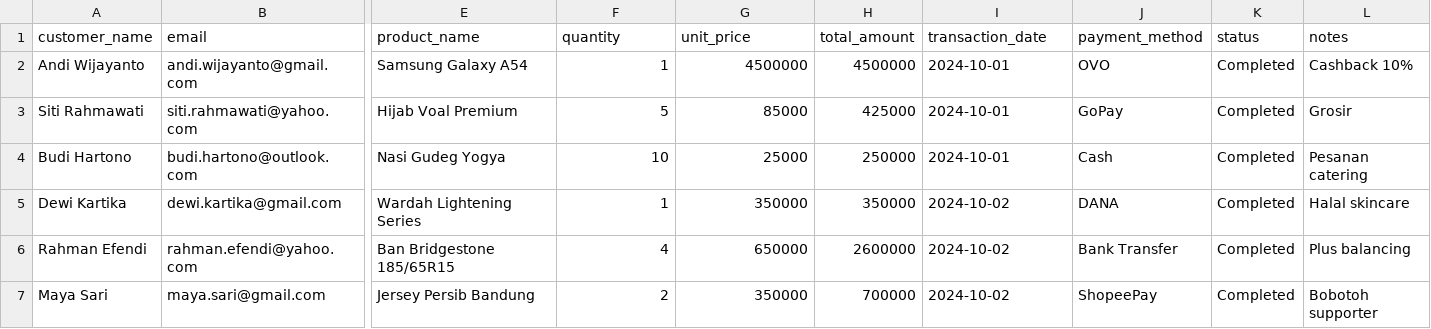
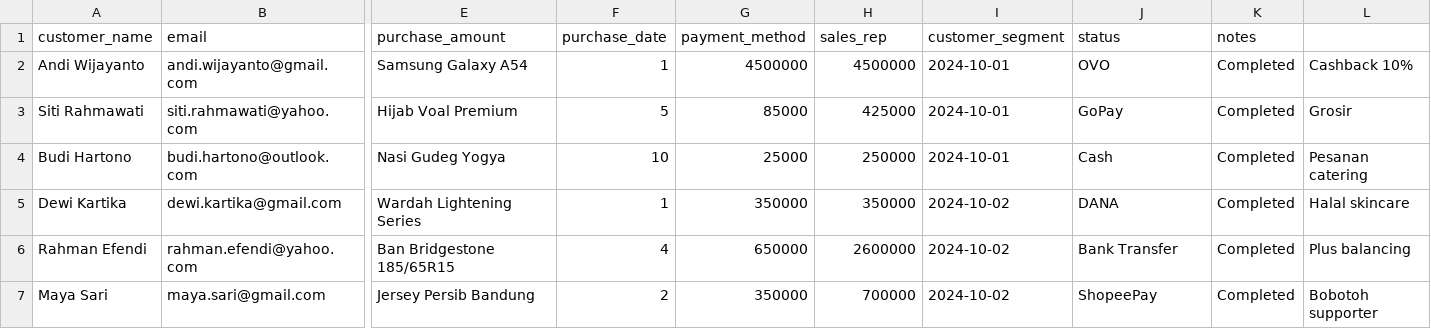
Before and after one commit to Galang0304/vendra, a CSV file: sample-data-indonesia.csv, drawn as a sheet; only a part is shown, gaps mark what is left out; the diff names each change by its address in the sheet, - before the commit and + after, or states it on an @@ line.

Commit message:
FIX DATABASE STRUCTURE: Match CSV import with actual database schema
DATABASE ALIGNMENT:
- Update import.js to match actual customer_transactions table structure
- Change from unique_customer_id, product_name, quantity, unit_price, total_amount, transaction_date
- To: customer_name, email, phone, product_type, purchase_amount, purchase_date, payment_method, sales_rep, customer_segment
- Fix import_history table fields: use total_rows, successful_rows, failed_rows (not records)
- Remove file_type, notes columns that don't exist in online database

CSV TEMPLATE UPDATES:
- Create new template-import-updated.csv with correct structure
- Update sample-data-indonesia-updated.csv with 20 realistic records
- Update template download in import.js with correct headers and descriptions
- Fix sample data and instructions to match new database schema

IMPORT FIXES:
- Update required fields validation to only check customer_name
- Fix INSERT statement to match actual database columns
- Update error handling and success messages
- Remove references to non-existent database columns

This resolves the 'Unknown column file_type in field list' error
and ensures CSV import works with the actual database structure.

```diff
--- a/sample-data-indonesia.csv
+++ b/sample-data-indonesia.csv
-E1: product_name
+E1: purchase_amount
-F1: quantity
+F1: purchase_date
-G1: unit_price
+G1: payment_method
-H1: total_amount
+H1: sales_rep
-I1: transaction_date
+I1: customer_segment
-J1: payment_method
+J1: status
-K1: status
+K1: notes
-L1: notes
+L1: (empty)
```
Also changed, not shown: sample-data-lengkap.csv, template-import.csv, 8 other files.
